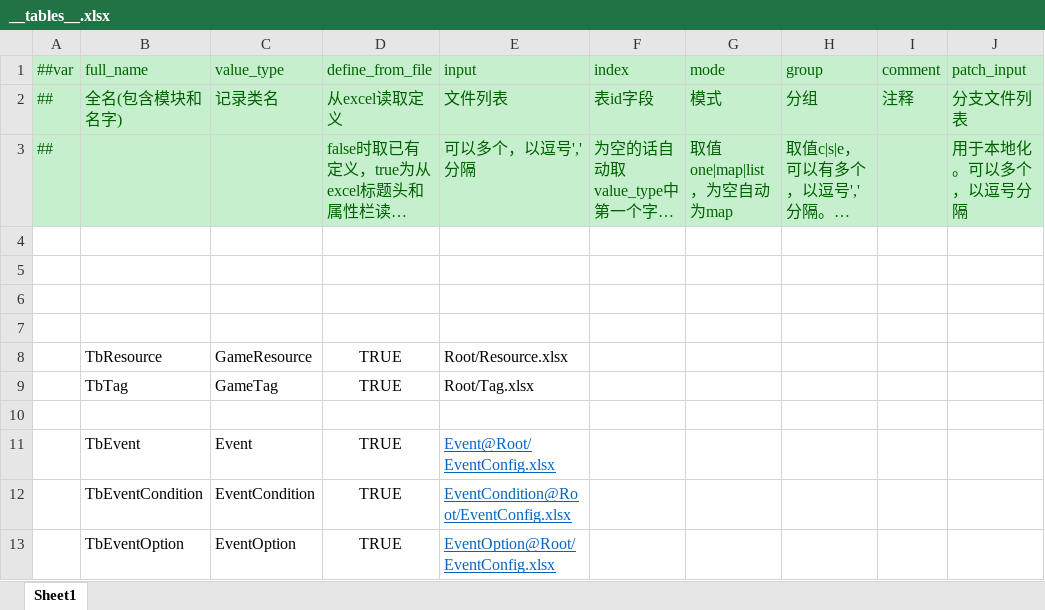
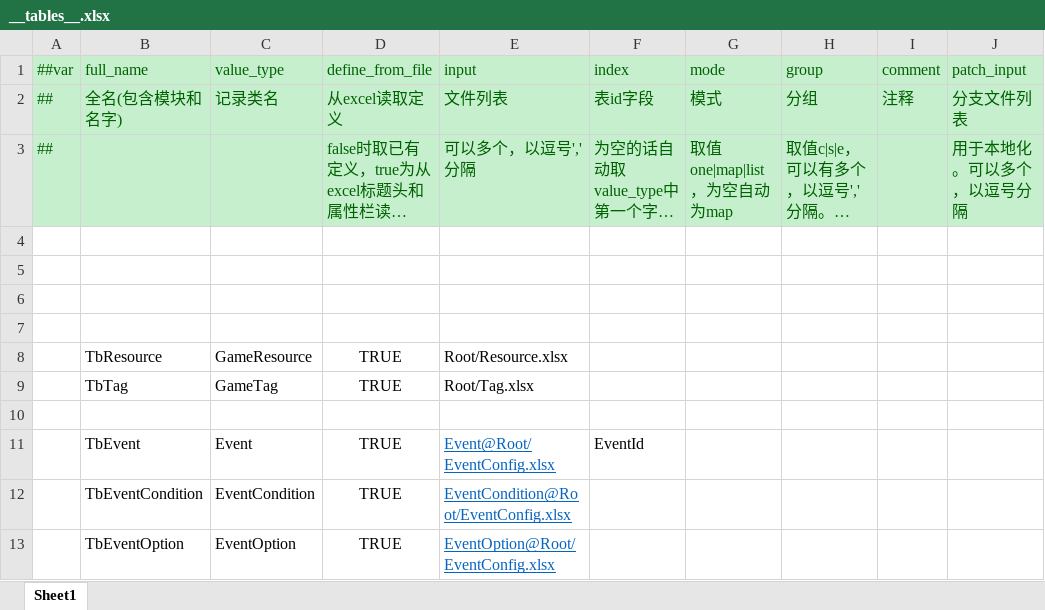
Before and after one commit to fireboltTZ/RootsPinkShark, an Excel workbook: Luban/Config/Datas/__tables__.xlsx, sheet Sheet1, drawn as a sheet; only a part is shown; long unchanged cells end in …; values as stored, in another font and other column widths than the file's, no borders; the diff names each change by its address in the sheet, - before the commit and + after, or states it on an @@ line.

```diff
--- a/Luban/Config/Datas/__tables__.xlsx (sheet Sheet1)
+++ b/Luban/Config/Datas/__tables__.xlsx (sheet Sheet1)
-F11 (index): (empty)
+F11 (index): EventId
```
Also changed, not shown: Luban/Config/Datas/Root/EventConfig.xlsx, Luban/Config/Datas/Root/Resource.xlsx, 15 other files.
